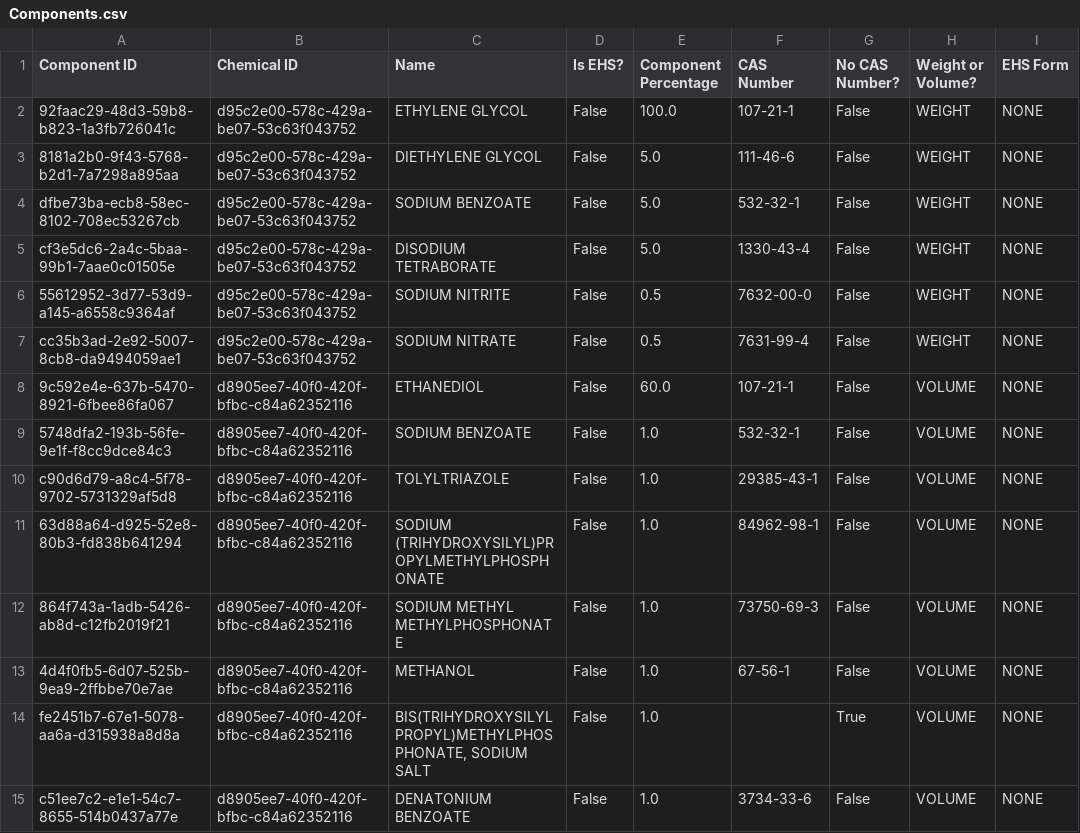
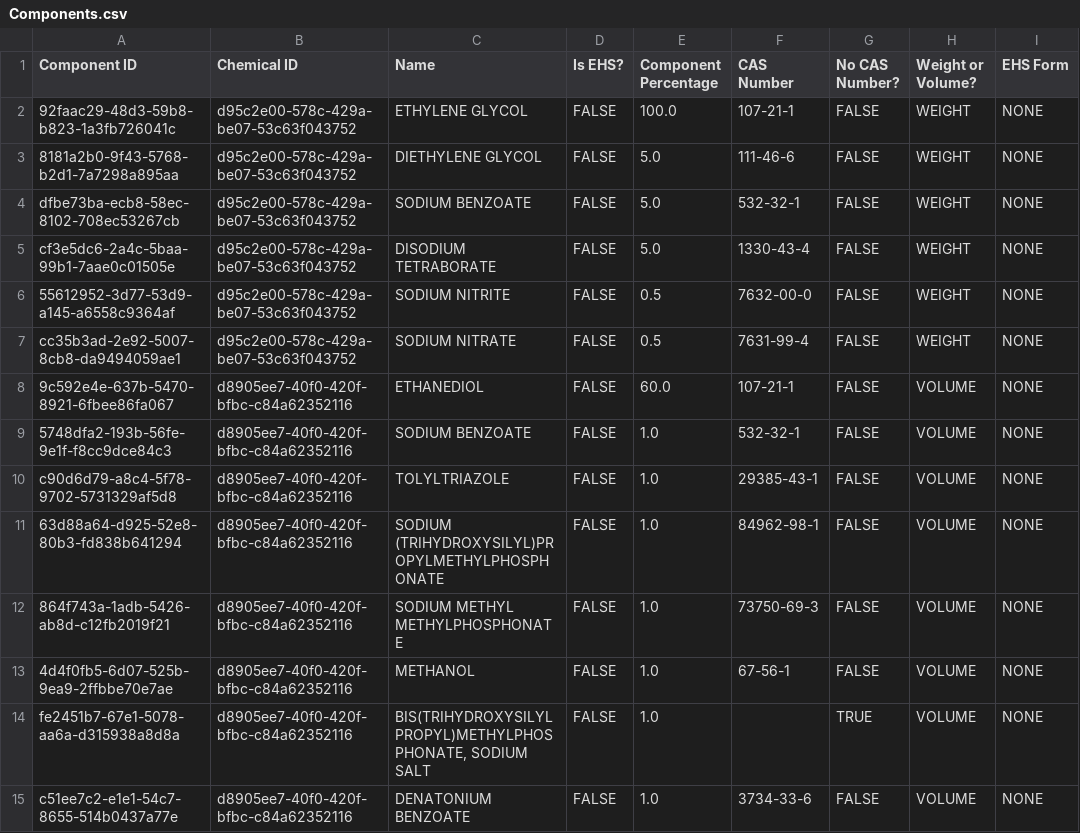
Before and after one commit to Encamp/comply-auto-ingest-23, a CSV file: douglas/Components.csv, drawn as a sheet; only a part is shown; the diff covers the shown part only.

```diff
--- a/douglas/Components.csv
+++ b/douglas/Components.csv
@@ -1,15 +1,15 @@
 Component ID,Chemical ID,Name,Is EHS?,Component Percentage,CAS Number,No CAS Number?,Weight or Volume?,EHS Form
-92faac29-48d3-59b8-b823-1a3fb726041c,d95c2e00-578c-429a-be07-53c63f043752,ETHYLENE GLYCOL,False,100.0,107-21-1,False,WEIGHT,NONE
-8181a2b0-9f43-5768-b2d1-7a7298a895aa,d95c2e00-578c-429a-be07-53c63f043752,DIETHYLENE GLYCOL,False,5.0,111-46-6,False,WEIGHT,NONE
-dfbe73ba-ecb8-58ec-8102-708ec53267cb,d95c2e00-578c-429a-be07-53c63f043752,SODIUM BENZOATE,False,5.0,532-32-1,False,WEIGHT,NONE
-cf3e5dc6-2a4c-5baa-99b1-7aae0c01505e,d95c2e00-578c-429a-be07-53c63f043752,DISODIUM TETRABORATE,False,5.0,1330-43-4,False,WEIGHT,NONE
-55612952-3d77-53d9-a145-a6558c9364af,d95c2e00-578c-429a-be07-53c63f043752,SODIUM NITRITE,False,0.5,7632-00-0,False,WEIGHT,NONE
-cc35b3ad-2e92-5007-8cb8-da9494059ae1,d95c2e00-578c-429a-be07-53c63f043752,SODIUM NITRATE,False,0.5,7631-99-4,False,WEIGHT,NONE
-9c592e4e-637b-5470-8921-6fbee86fa067,d8905ee7-40f0-420f-bfbc-c84a62352116,ETHANEDIOL,False,60.0,107-21-1,False,VOLUME,NONE
-5748dfa2-193b-56fe-9e1f-f8cc9dce84c3,d8905ee7-40f0-420f-bfbc-c84a62352116,SODIUM BENZOATE,False,1.0,532-32-1,False,VOLUME,NONE
-c90d6d79-a8c4-5f78-9702-5731329af5d8,d8905ee7-40f0-420f-bfbc-c84a62352116,TOLYLTRIAZOLE,False,1.0,29385-43-1,False,VOLUME,NONE
-63d88a64-d925-52e8-80b3-fd838b641294,d8905ee7-40f0-420f-bfbc-c84a62352116,SODIUM (TRIHYDROXYSILYL)PROPYLMETHYLPHOSPHONATE,False,1.0,84962-98-1,False,VOLUME,NONE
-864f743a-1adb-5426-ab8d-c12fb2019f21,d8905ee7-40f0-420f-bfbc-c84a62352116,SODIUM METHYL METHYLPHOSPHONATE,False,1.0,73750-69-3,False,VOLUME,NONE
-4d4f0fb5-6d07-525b-9ea9-2ffbbe70e7ae,d8905ee7-40f0-420f-bfbc-c84a62352116,METHANOL,False,1.0,67-56-1,False,VOLUME,NONE
-fe2451b7-67e1-5078-aa6a-d315938a8d8a,d8905ee7-40f0-420f-bfbc-c84a62352116,"BIS(TRIHYDROXYSILYLPROPYL)METHYLPHOSPHONATE, SODIUM SALT",False,1.0,,True,VOLUME,NONE
-c51ee7c2-e1e1-54c7-8655-514b0437a77e,d8905ee7-40f0-420f-bfbc-c84a62352116,DENATONIUM BENZOATE,False,1.0,3734-33-6,False,VOLUME,NONE
+92faac29-48d3-59b8-b823-1a3fb726041c,d95c2e00-578c-429a-be07-53c63f043752,ETHYLENE GLYCOL,FALSE,100.0,107-21-1,FALSE,WEIGHT,NONE
+8181a2b0-9f43-5768-b2d1-7a7298a895aa,d95c2e00-578c-429a-be07-53c63f043752,DIETHYLENE GLYCOL,FALSE,5.0,111-46-6,FALSE,WEIGHT,NONE
+dfbe73ba-ecb8-58ec-8102-708ec53267cb,d95c2e00-578c-429a-be07-53c63f043752,SODIUM BENZOATE,FALSE,5.0,532-32-1,FALSE,WEIGHT,NONE
+cf3e5dc6-2a4c-5baa-99b1-7aae0c01505e,d95c2e00-578c-429a-be07-53c63f043752,DISODIUM TETRABORATE,FALSE,5.0,1330-43-4,FALSE,WEIGHT,NONE
+55612952-3d77-53d9-a145-a6558c9364af,d95c2e00-578c-429a-be07-53c63f043752,SODIUM NITRITE,FALSE,0.5,7632-00-0,FALSE,WEIGHT,NONE
+cc35b3ad-2e92-5007-8cb8-da9494059ae1,d95c2e00-578c-429a-be07-53c63f043752,SODIUM NITRATE,FALSE,0.5,7631-99-4,FALSE,WEIGHT,NONE
+9c592e4e-637b-5470-8921-6fbee86fa067,d8905ee7-40f0-420f-bfbc-c84a62352116,ETHANEDIOL,FALSE,60.0,107-21-1,FALSE,VOLUME,NONE
+5748dfa2-193b-56fe-9e1f-f8cc9dce84c3,d8905ee7-40f0-420f-bfbc-c84a62352116,SODIUM BENZOATE,FALSE,1.0,532-32-1,FALSE,VOLUME,NONE
+c90d6d79-a8c4-5f78-9702-5731329af5d8,d8905ee7-40f0-420f-bfbc-c84a62352116,TOLYLTRIAZOLE,FALSE,1.0,29385-43-1,FALSE,VOLUME,NONE
+63d88a64-d925-52e8-80b3-fd838b641294,d8905ee7-40f0-420f-bfbc-c84a62352116,SODIUM (TRIHYDROXYSILYL)PROPYLMETHYLPHOSPHONATE,FALSE,1.0,84962-98-1,FALSE,VOLUME,NONE
+864f743a-1adb-5426-ab8d-c12fb2019f21,d8905ee7-40f0-420f-bfbc-c84a62352116,SODIUM METHYL METHYLPHOSPHONATE,FALSE,1.0,73750-69-3,FALSE,VOLUME,NONE
+4d4f0fb5-6d07-525b-9ea9-2ffbbe70e7ae,d8905ee7-40f0-420f-bfbc-c84a62352116,METHANOL,FALSE,1.0,67-56-1,FALSE,VOLUME,NONE
+fe2451b7-67e1-5078-aa6a-d315938a8d8a,d8905ee7-40f0-420f-bfbc-c84a62352116,"BIS(TRIHYDROXYSILYLPROPYL)METHYLPHOSPHONATE, SODIUM SALT",FALSE,1.0,,TRUE,VOLUME,NONE
+c51ee7c2-e1e1-54c7-8655-514b0437a77e,d8905ee7-40f0-420f-bfbc-c84a62352116,DENATONIUM BENZOATE,FALSE,1.0,3734-33-6,FALSE,VOLUME,NONE
```
Also changed, not shown: 108 edited cells elsewhere in this file, castriota/Chemicals.csv, castriota/Components.csv, 4 other files.
